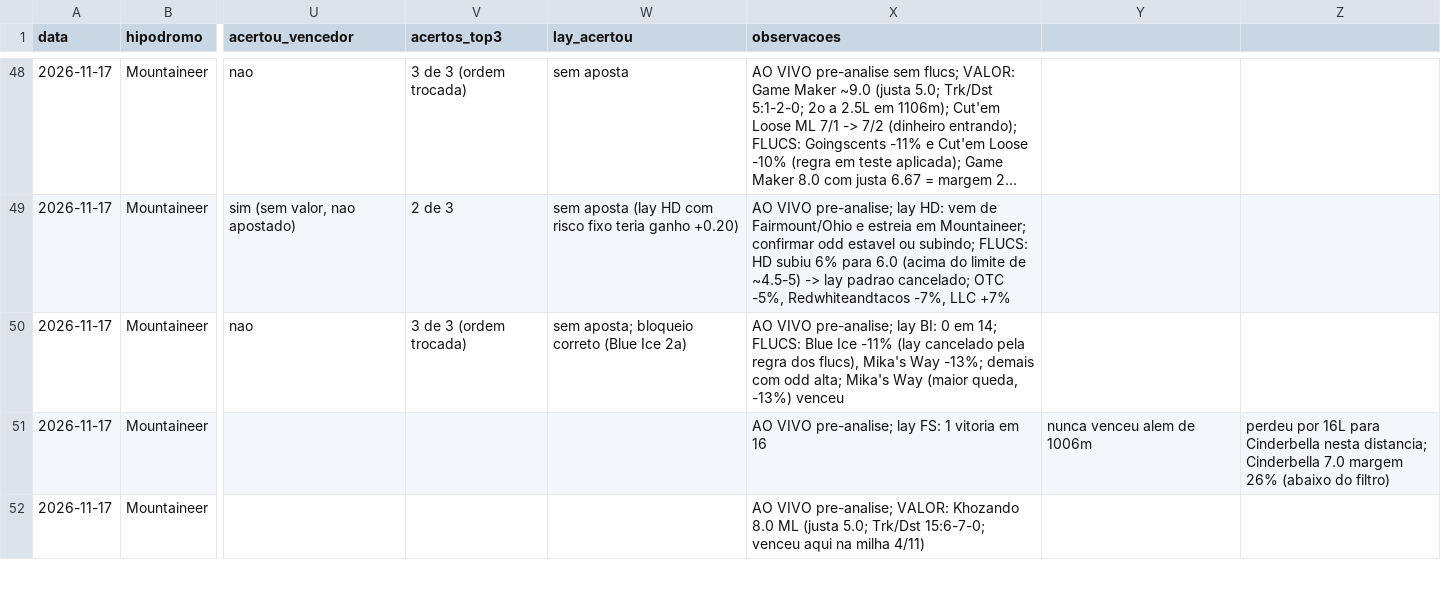
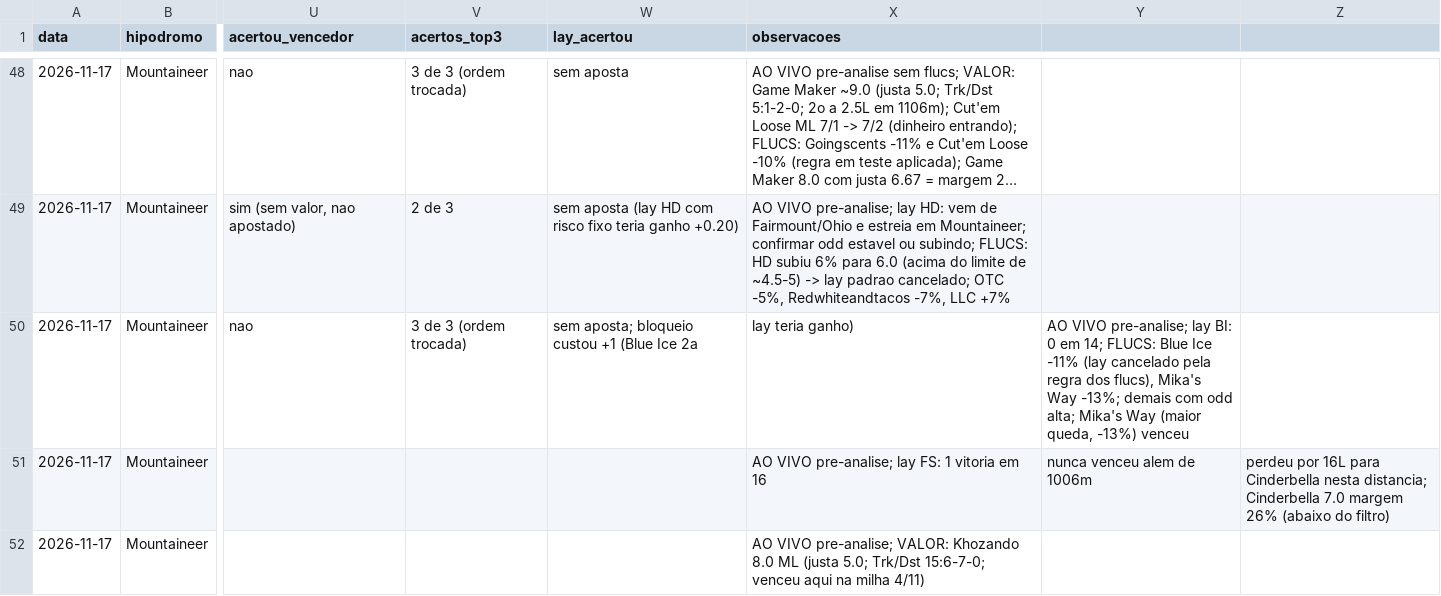
Before and after one commit to vidadeinvestidoresportivo/Analista-Cavalos-2, a CSV file: analista/planilha-acompanhamento.csv, drawn as a sheet; only a part is shown, gaps mark what is left out; long unchanged cells end in …; the diff names each change by its address in the sheet, - before the commit and + after, or states it on an @@ line.

```diff
--- a/analista/planilha-acompanhamento.csv
+++ b/analista/planilha-acompanhamento.csv
-W50 (lay_acertou): sem aposta; bloqueio correto (Blue Ice 2a)
+W50 (lay_acertou): sem aposta; bloqueio custou +1 (Blue Ice 2a
-X50 (observacoes): AO VIVO pre-analise; lay BI: 0 em 14; FLUCS: Blue Ice -11% (lay cancelado pela regra dos flucs), Mika's Way -13%; demais com odd alta; Mika's Way (maior queda, -13%) venceu
+X50 (observacoes): lay teria ganho)
-Y50: (empty)
+Y50: AO VIVO pre-analise; lay BI: 0 em 14; FLUCS: Blue Ice -11% (lay cancelado pela regra dos flucs), Mika's Way -13%; demais com odd alta; Mika's Way (maior queda, -13%) venceu
```
